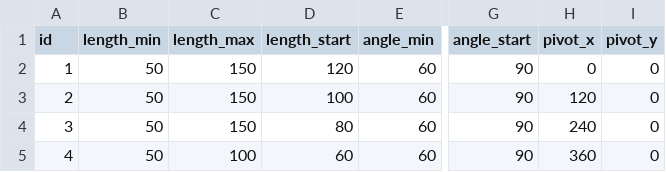
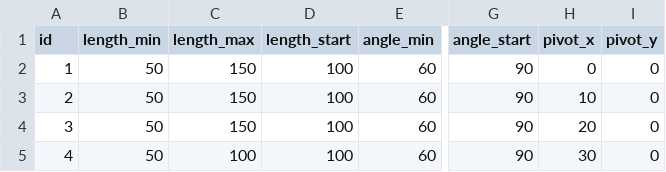
Before and after one commit to AMAIER5/TraSim, a CSV file: examples/mechanism.csv, drawn as a sheet; only a part is shown, gaps mark what is left out; the diff names each change by its address in the sheet, - before the commit and + after, or states it on an @@ line.

Commit message:
example files for multi-stage mechanism builder

```diff
--- a/examples/mechanism.csv
+++ b/examples/mechanism.csv
-D2 (length_start): 120
+D2 (length_start): 100
-H3 (pivot_x): 120
+H3 (pivot_x): 10
-D4 (length_start): 80
+D4 (length_start): 100
-H4 (pivot_x): 240
+H4 (pivot_x): 20
-D5 (length_start): 60
+D5 (length_start): 100
-H5 (pivot_x): 360
+H5 (pivot_x): 30
```
Also changed, not shown: 1 other file.
